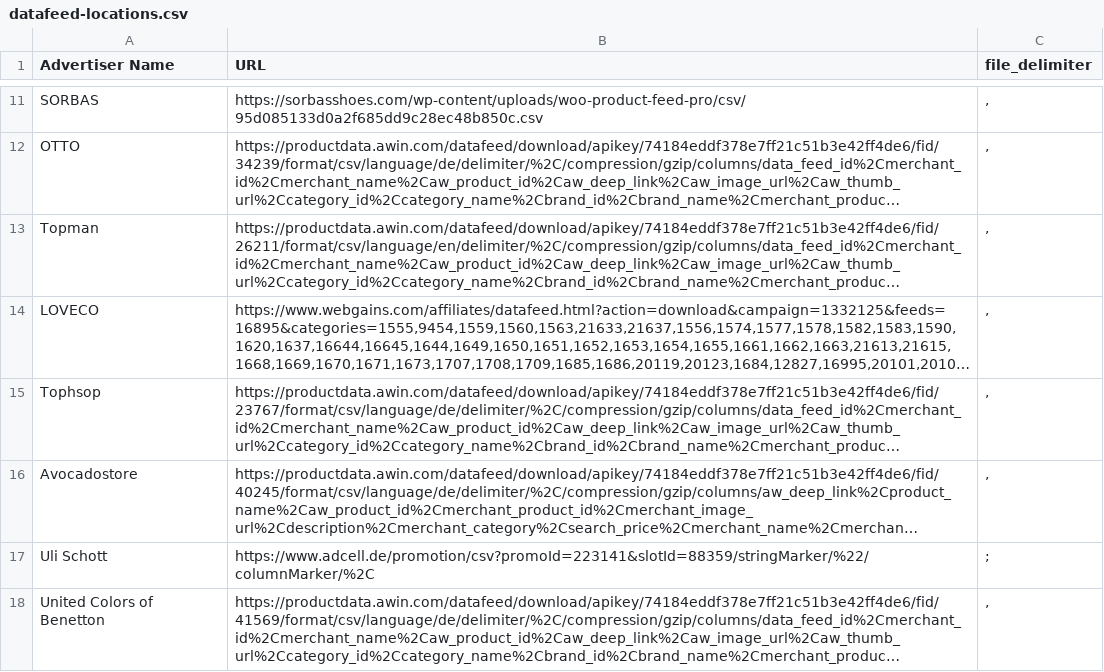
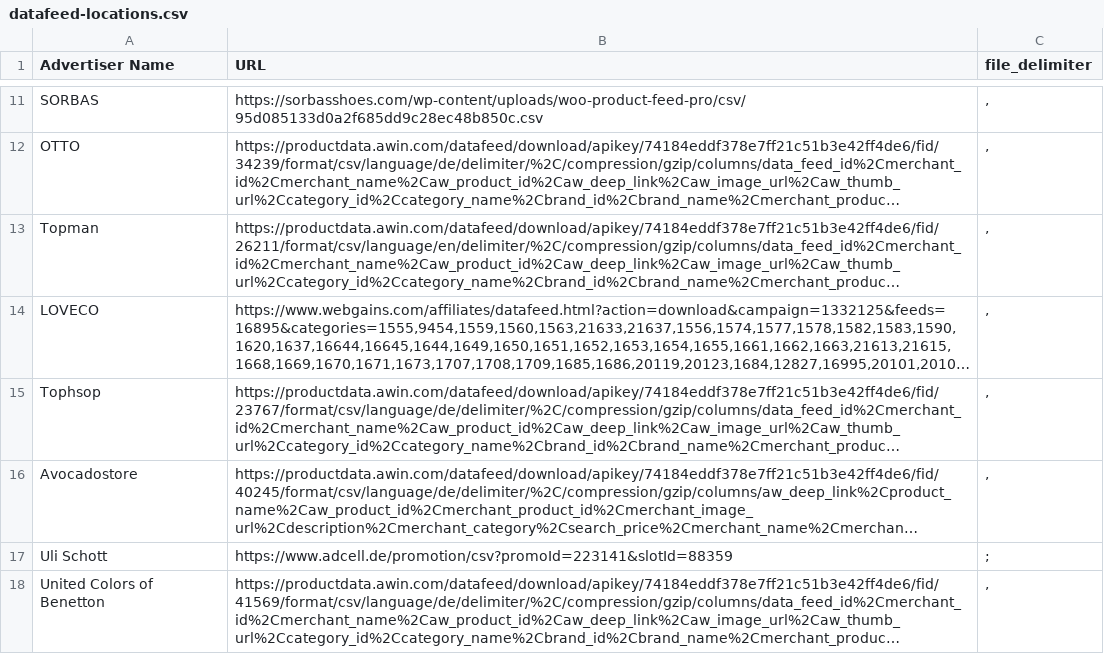
Before and after one commit to thegraphn/you_conscious, a CSV file: data_processing/utils/data_dependencies/datafeed-locations.csv, drawn as a sheet; only a part is shown, gaps mark what is left out; long unchanged cells end in …; the diff names each change by its address in the sheet, - before the commit and + after, or states it on an @@ line.

Commit message:
update "uli schott"-url

```diff
--- a/data_processing/utils/data_dependencies/datafeed-locations.csv
+++ b/data_processing/utils/data_dependencies/datafeed-locations.csv
-B17 (URL): https://www.adcell.de/promotion/csv?promoId=223141&slotId=88359/stringMarker/%22/columnMarker/%2C
+B17 (URL): https://www.adcell.de/promotion/csv?promoId=223141&slotId=88359
```
